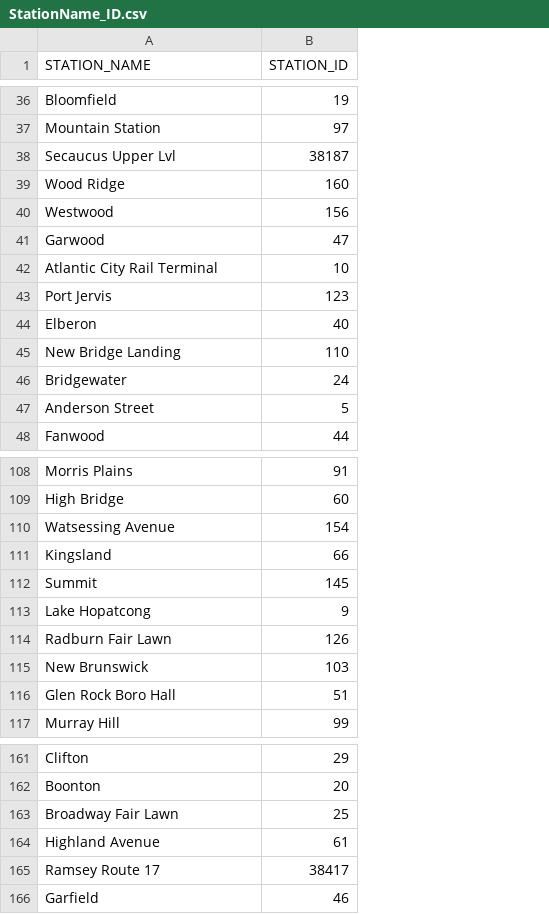
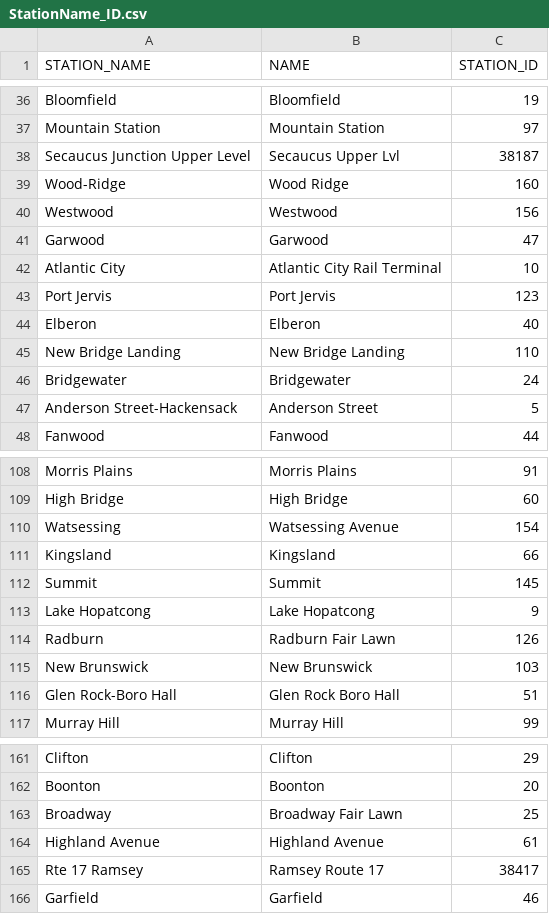
Before and after one commit to zoenyoo/MUSA508_Final, a CSV file: Data/StationName_ID.csv, drawn as a sheet; only a part is shown, gaps mark what is left out; the diff covers the shown part only; the diff names each change by its address in the sheet, - before the commit and + after, or states it on an @@ line.

```diff
--- a/Data/StationName_ID.csv
+++ b/Data/StationName_ID.csv
+column B (NAME), rows 36-48: Bloomfield | Mountain Station | Secaucus Upper Lvl | Wood Ridge | Westwood | Garwood | Atlantic City Rail Terminal | Port Jervis | Elberon | New Bridge Landing | Bridgewater | Anderson Street | Fanwood; rows 108-117: Morris Plains | High Bridge | Watsessing Avenue | Kingsland | Summit | Lake Hopatcong | Radburn Fair Lawn | New Brunswick | Glen Rock Boro Hall | Murray Hill; rows 161-166: Clifton | Boonton | Broadway Fair Lawn | Highland Avenue | Ramsey Route 17 | Garfield
-A38 (STATION_NAME): Secaucus Upper Lvl
+A38 (STATION_NAME): Secaucus Junction Upper Level
-A39 (STATION_NAME): Wood Ridge
+A39 (STATION_NAME): Wood-Ridge
-A42 (STATION_NAME): Atlantic City Rail Terminal
+A42 (STATION_NAME): Atlantic City
-A47 (STATION_NAME): Anderson Street
+A47 (STATION_NAME): Anderson Street-Hackensack
-A110 (STATION_NAME): Watsessing Avenue
+A110 (STATION_NAME): Watsessing
-A114 (STATION_NAME): Radburn Fair Lawn
+A114 (STATION_NAME): Radburn
-A116 (STATION_NAME): Glen Rock Boro Hall
+A116 (STATION_NAME): Glen Rock-Boro Hall
-A163 (STATION_NAME): Broadway Fair Lawn
+A163 (STATION_NAME): Broadway
-A165 (STATION_NAME): Ramsey Route 17
+A165 (STATION_NAME): Rte 17 Ramsey
```
Also changed, not shown: 16 edited cells elsewhere in this file, 41 other files.
